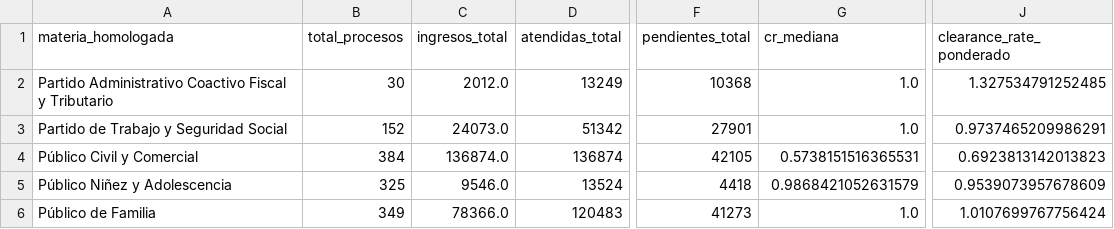
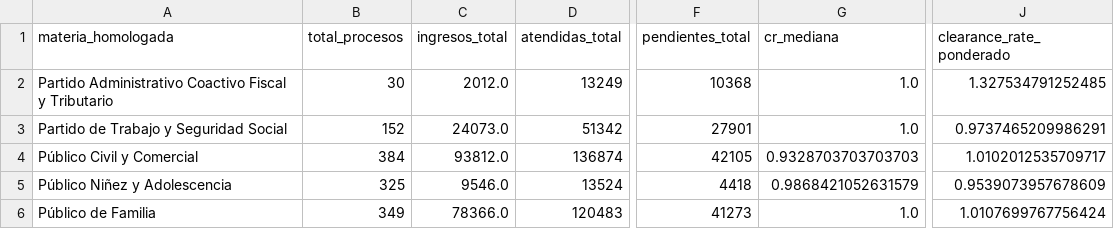
Before and after one commit to krilinxito/congestion-judicial-bolivia, a CSV file: data/curated/eda/resumen_indicadores_materia.csv, drawn as a sheet; only a part is shown, gaps mark what is left out; the diff names each change by its address in the sheet, - before the commit and + after, or states it on an @@ line.

```diff
--- a/data/curated/eda/resumen_indicadores_materia.csv
+++ b/data/curated/eda/resumen_indicadores_materia.csv
-C4 (ingresos_total): 136874.0
+C4 (ingresos_total): 93812.0
-G4 (cr_mediana): 0.5738151516365531
+G4 (cr_mediana): 0.9328703703703703
-J4 (clearance_rate_ponderado): 0.6923813142013823
+J4 (clearance_rate_ponderado): 1.0102012535709717
```
Also changed, not shown: reports/tables/resumen_congestion_ambito.csv, reports/tables/resumen_congestion_departamental.csv, 12 other files.
